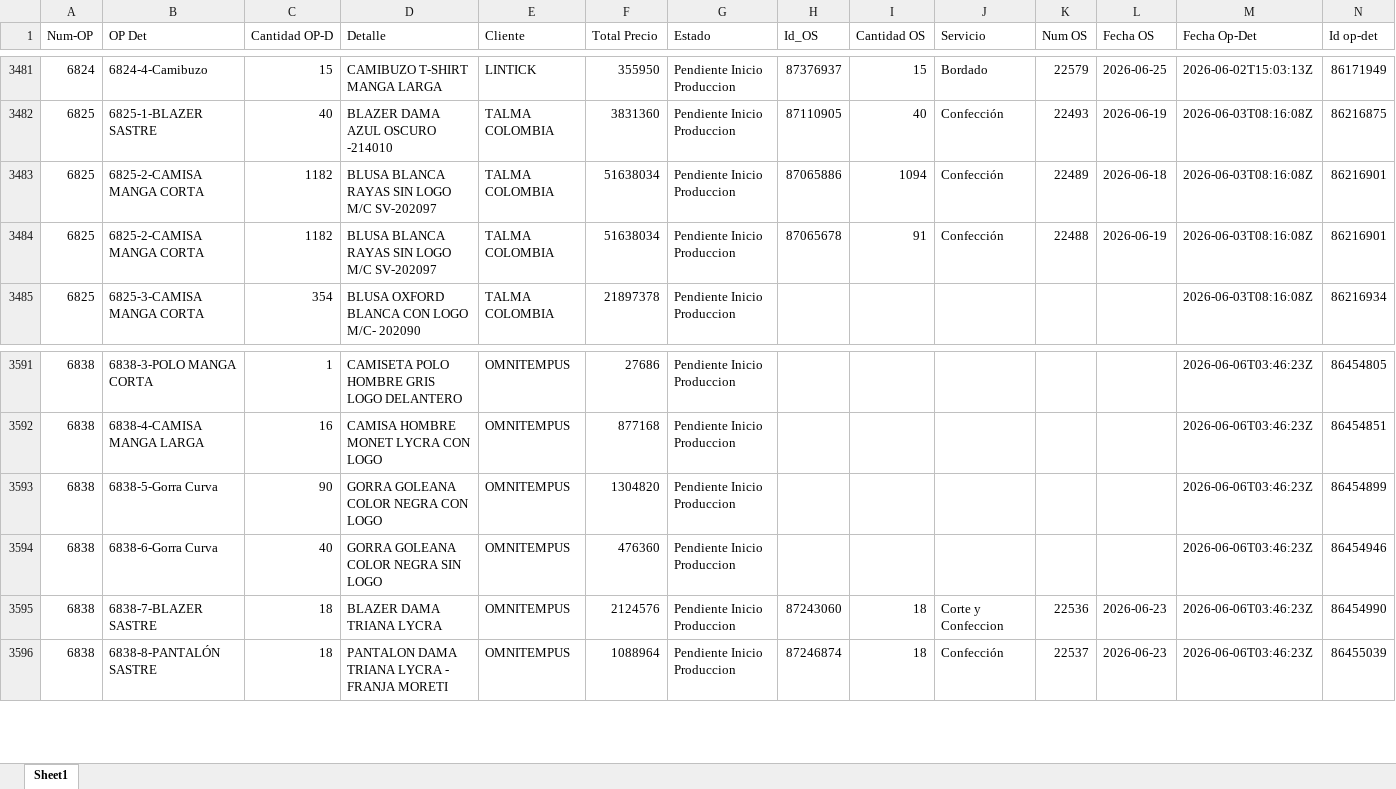
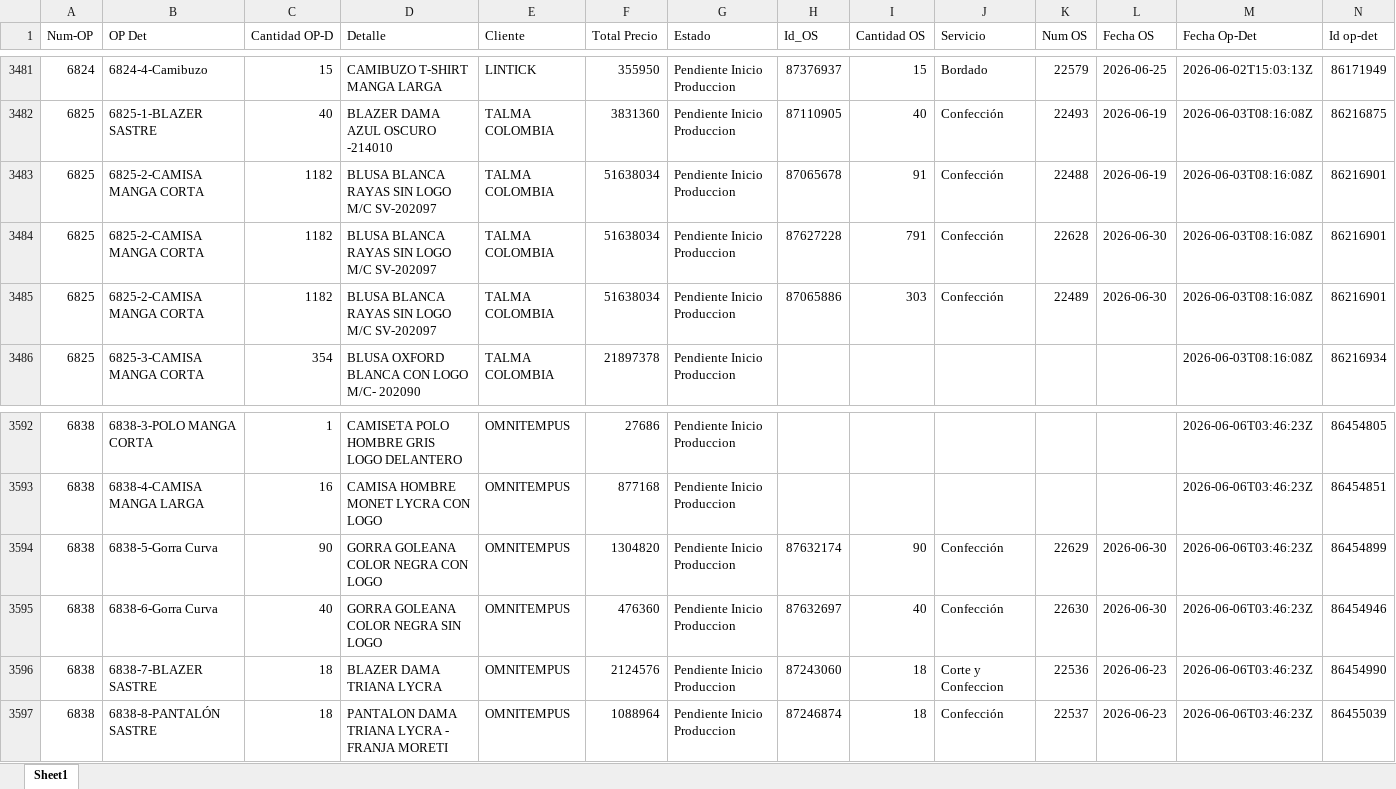
Before and after one commit to LalaSolarteW/actualizacion-ops-produccion, an Excel workbook: op_det_os.xlsx, sheet Sheet1, drawn as a sheet; only a part is shown, gaps mark what is left out; values as stored, in another font and other column widths than the file's, no borders; removed rows and columns are numbered as before the commit, all else as after; the diff names each change by its address in the sheet, - before the commit and + after, or states it on an @@ line.

```diff
--- a/op_det_os.xlsx (sheet Sheet1)
+++ b/op_det_os.xlsx (sheet Sheet1)
-row 3483: 6825 | 6825-2-CAMISA MANGA CORTA | 1182 | BLUSA BLANCA RAYAS SIN LOGO M/C SV-202097 | TALMA COLOMBIA | 51638034 | Pendiente Inicio Produccion | 87065886 | 1094 | Confección | 22489 | 2026-06-18 | 2026-06-03T08:16:08Z | 86216901
+row 3484: 6825 | 6825-2-CAMISA MANGA CORTA | 1182 | BLUSA BLANCA RAYAS SIN LOGO M/C SV-202097 | TALMA COLOMBIA | 51638034 | Pendiente Inicio Produccion | 87627228 | 791 | Confección | 22628 | 2026-06-30 | 2026-06-03T08:16:08Z | 86216901
+row 3485: 6825 | 6825-2-CAMISA MANGA CORTA | 1182 | BLUSA BLANCA RAYAS SIN LOGO M/C SV-202097 | TALMA COLOMBIA | 51638034 | Pendiente Inicio Produccion | 87065886 | 303 | Confección | 22489 | 2026-06-30 | 2026-06-03T08:16:08Z | 86216901
-H3594 (Id_OS): (empty)
+H3594 (Id_OS): 87632174
-I3594 (Cantidad OS): (empty)
+I3594 (Cantidad OS): 90
-J3594:J3595 (Servicio): (empty)
+J3594:J3595 (Servicio): Confección
-K3594 (Num OS): (empty)
+K3594 (Num OS): 22629
-L3594:L3595 (Fecha OS): (empty)
+L3594:L3595 (Fecha OS): 2026-06-30
-H3595 (Id_OS): (empty)
+H3595 (Id_OS): 87632697
-I3595 (Cantidad OS): (empty)
+I3595 (Cantidad OS): 40
-K3595 (Num OS): (empty)
+K3595 (Num OS): 22630
```
Also changed, not shown: op_det_completo.xlsx.
